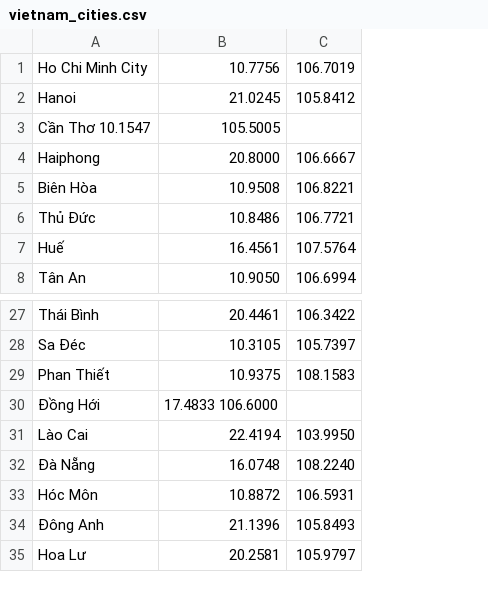
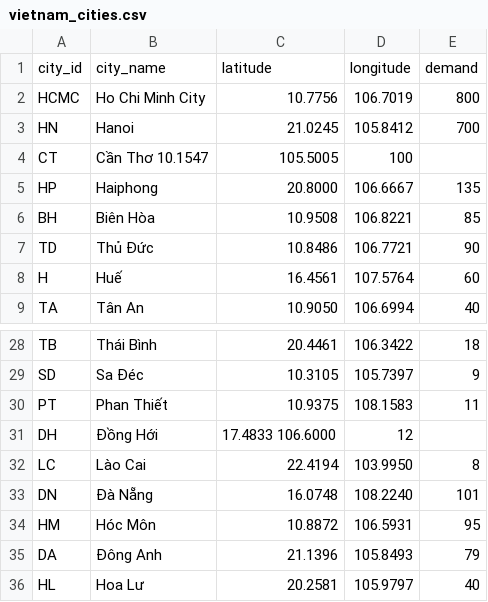
Before and after one commit to dat2912005lqd-collab/AI-Powered-Route-Optimization, a CSV file: data/vietnam_cities.csv, drawn as a sheet; only a part is shown, gaps mark what is left out; addresses are those after the commit; the diff names each change by its address in the sheet, - before the commit and + after, or states it on an @@ line.

Commit message:
Add city_id and demand columns to vietnam_cities.csv

```diff
--- a/data/vietnam_cities.csv
+++ b/data/vietnam_cities.csv
+column A, rows 2-9: HCMC | HN | CT | HP | BH | TD | H | TA; rows 28-36: TB | SD | PT | DH | LC | DN | HM | DA | HL
+column E, rows 2-9: 800 | 700 |  | 135 | 85 | 90 | 60 | 40; rows 28-36: 18 | 9 | 11 |  | 8 | 101 | 95 | 79 | 40
+row 1: city_id | city_name | latitude | longitude | demand
-D4: (empty)
+D4: 100
-D31: (empty)
+D31: 12
```
